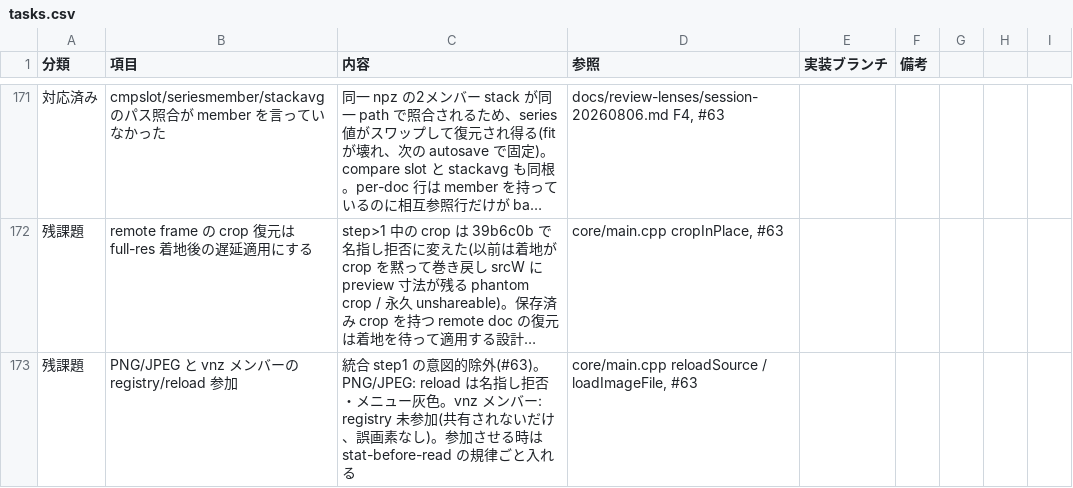
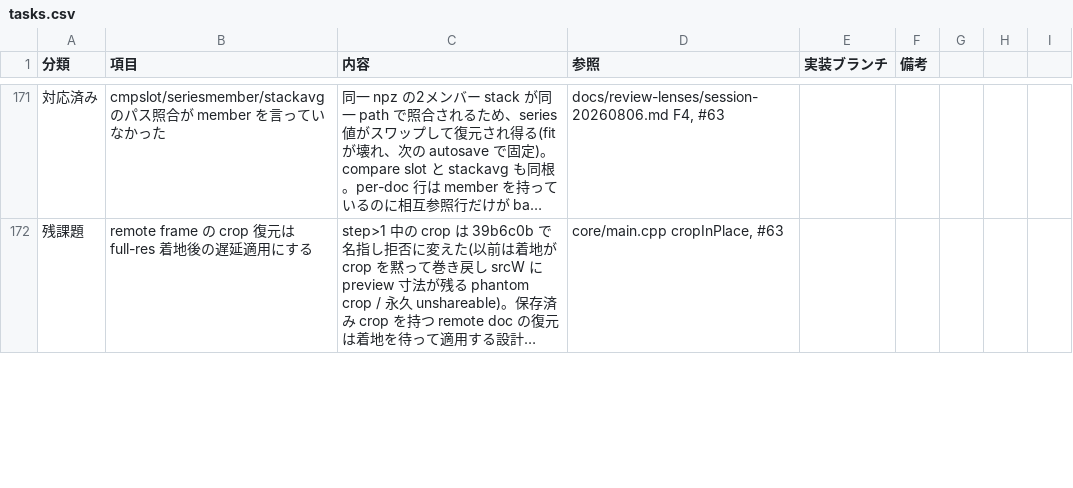
Before and after one commit to klimemam/viewer, a CSV file: docs/tasks.csv, drawn as a sheet; only a part is shown, gaps mark what is left out; long unchanged cells end in …; removed rows and columns are numbered as before the commit, all else as after; the diff covers the shown part only; the diff names each change by its address in the sheet, - before the commit and + after, or states it on an @@ line.

```diff
--- a/docs/tasks.csv
+++ b/docs/tasks.csv
-row 173: 残課題 | PNG/JPEG と vnz メンバーの registry/reload 参加 | 統合 step1 の意図的除外(#63)。PNG/JPEG: reload は名指し拒否・メニュー灰色。vnz メンバー: registry 未参加(共有されないだけ、誤画素なし)。参加させる時は stat-before-read の規律ごと入れる | core/main.cpp reloadSource / loadImageFile, #63
```
Also changed, not shown: 1 added row elsewhere in this file.
